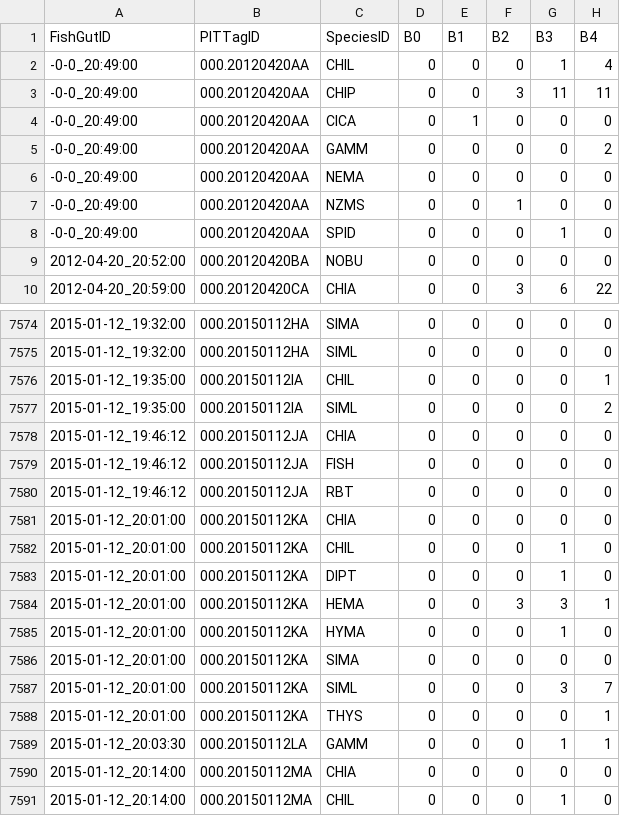
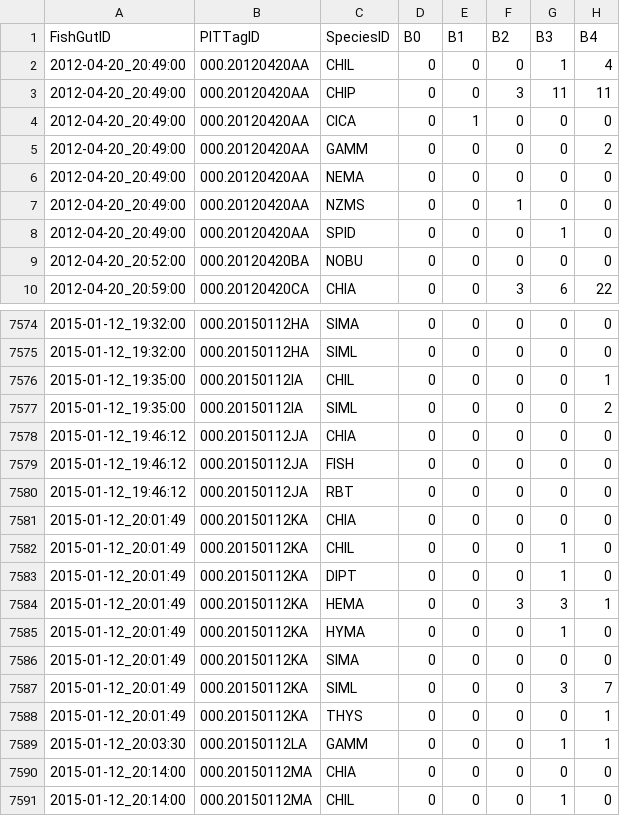
Before and after one commit to jmuehlbauer-usgs/Database, a CSV file: FishGutSpecimen.csv, drawn as a sheet; only a part is shown, gaps mark what is left out; the diff names each change by its address in the sheet, - before the commit and + after, or states it on an @@ line.

```diff
--- a/FishGutSpecimen.csv
+++ b/FishGutSpecimen.csv
-A2:A8 (FishGutID): -0-0_20:49:00
+A2:A8 (FishGutID): 2012-04-20_20:49:00
-A7581:A7588 (FishGutID): 2015-01-12_20:01:00
+A7581:A7588 (FishGutID): 2015-01-12_20:01:49
```
Also changed, not shown: FishGutSample.csv, 1 other file.
